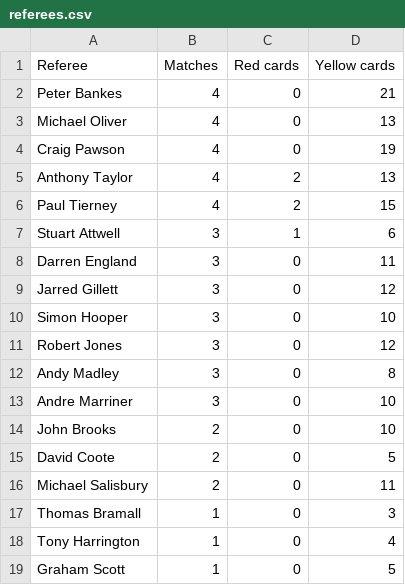
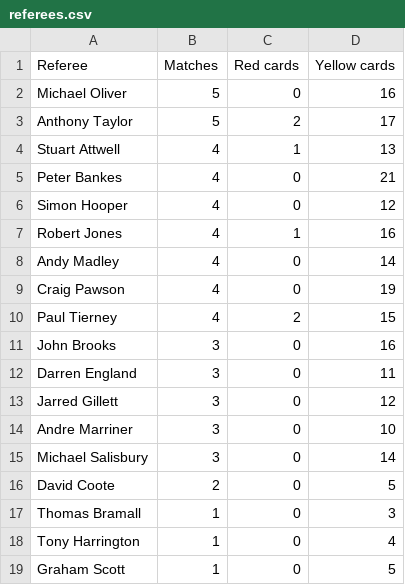
Before and after one commit to charles-adedotun/krysp-scraper, a CSV file: epl/scraped-data/referees.csv, drawn as a sheet.

```diff
--- a/epl/scraped-data/referees.csv
+++ b/epl/scraped-data/referees.csv
@@ -1,17 +1,17 @@
 Referee,Matches,Red cards,Yellow cards
+Michael Oliver,5,0,16
+Anthony Taylor,5,2,17
+Stuart Attwell,4,1,13
 Peter Bankes,4,0,21
-Michael Oliver,4,0,13
+Simon Hooper,4,0,12
+Robert Jones,4,1,16
+Andy Madley,4,0,14
 Craig Pawson,4,0,19
-Anthony Taylor,4,2,13
 Paul Tierney,4,2,15
-Stuart Attwell,3,1,6
+John Brooks,3,0,16
 Darren England,3,0,11
 Jarred Gillett,3,0,12
-Simon Hooper,3,0,10
-Robert Jones,3,0,12
-Andy Madley,3,0,8
 Andre Marriner,3,0,10
-John Brooks,2,0,10
+Michael Salisbury,3,0,14
 David Coote,2,0,5
-Michael Salisbury,2,0,11
 Thomas Bramall,1,0,3
```
Also changed, not shown: epl/scraped-data/attempts.csv, epl/scraped-data/defence.csv, 6 other files.
